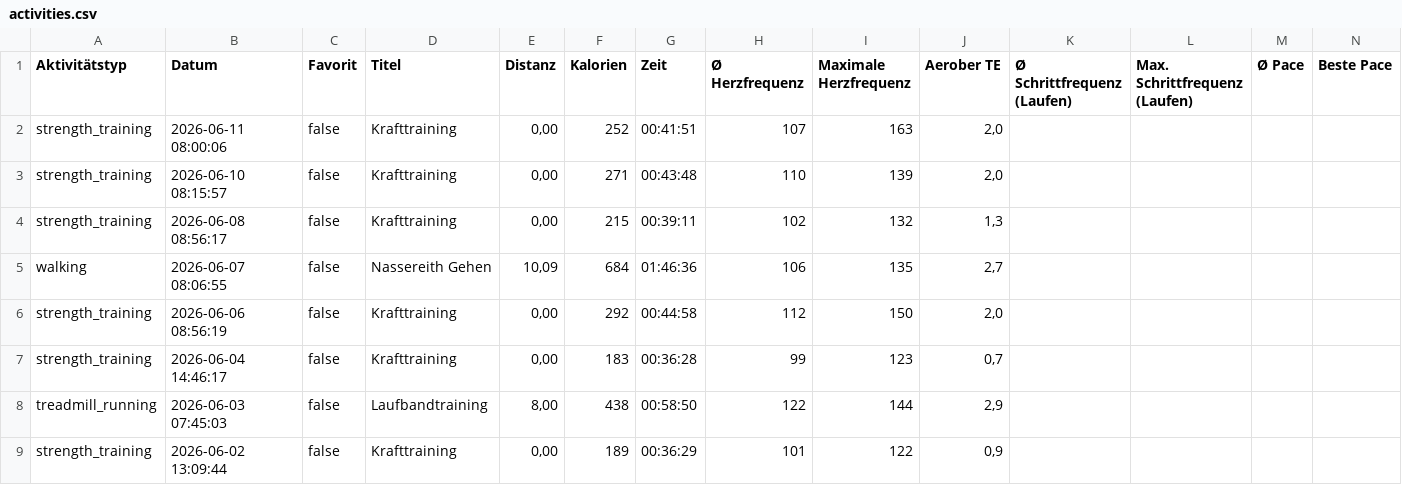
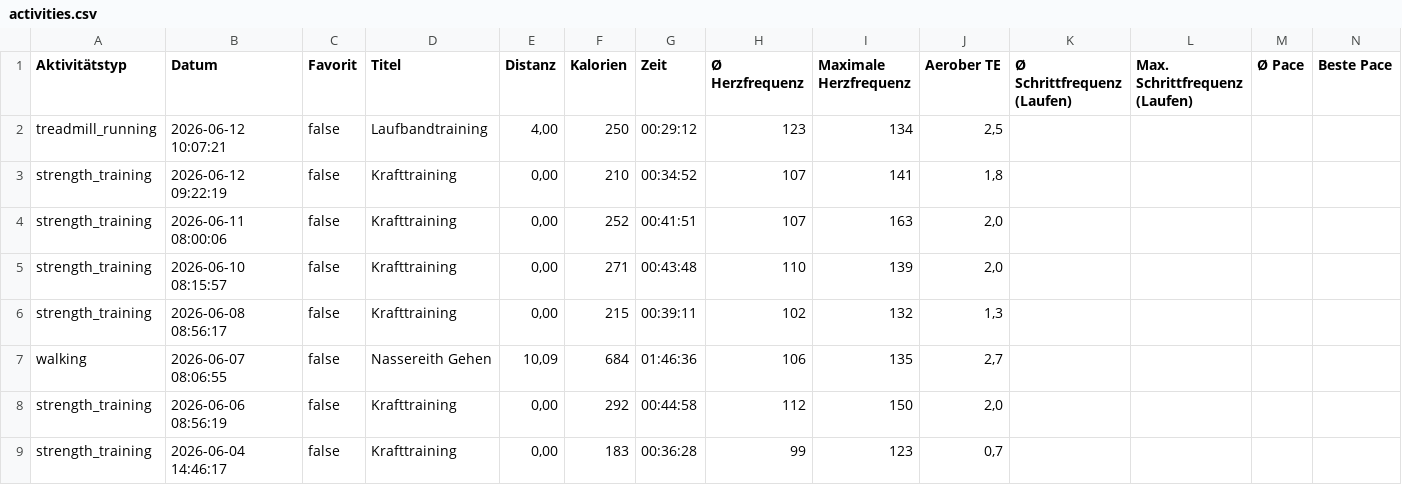
Before and after one commit to gingi1/gingisbaseproject, a CSV file: api/activities.csv, drawn as a sheet; only a part is shown; the shorter side is filled out with more unchanged rows; rows hold the shown columns only; the diff names each change by its address in the sheet, - before the commit and + after, or states it on an @@ line.

Commit message:
Automatischer Garmin Live-Sync

```diff
--- a/api/activities.csv
+++ b/api/activities.csv
+row 2: treadmill_running | 2026-06-12 10:07:21 | false | Laufbandtraining | 4,00 | 250 | 00:29:12 | 123 | 134 | 2,5
+row 3: strength_training | 2026-06-12 09:22:19 | false | Krafttraining | 0,00 | 210 | 00:34:52 | 107 | 141 | 1,8
```
